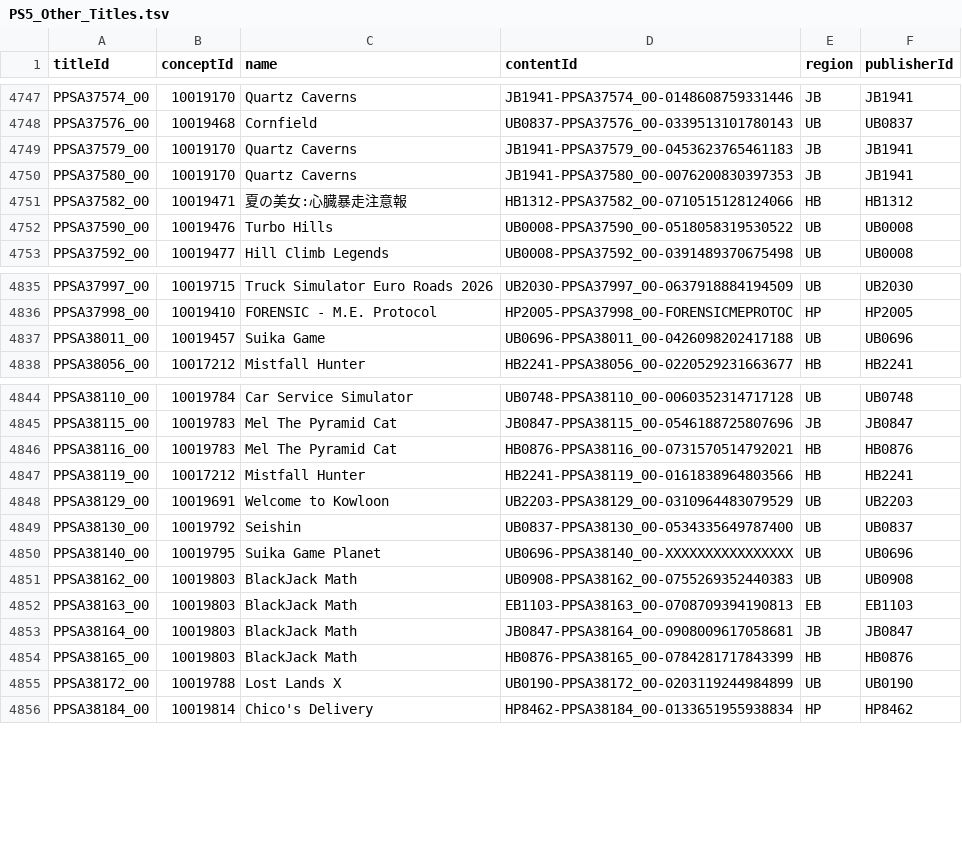
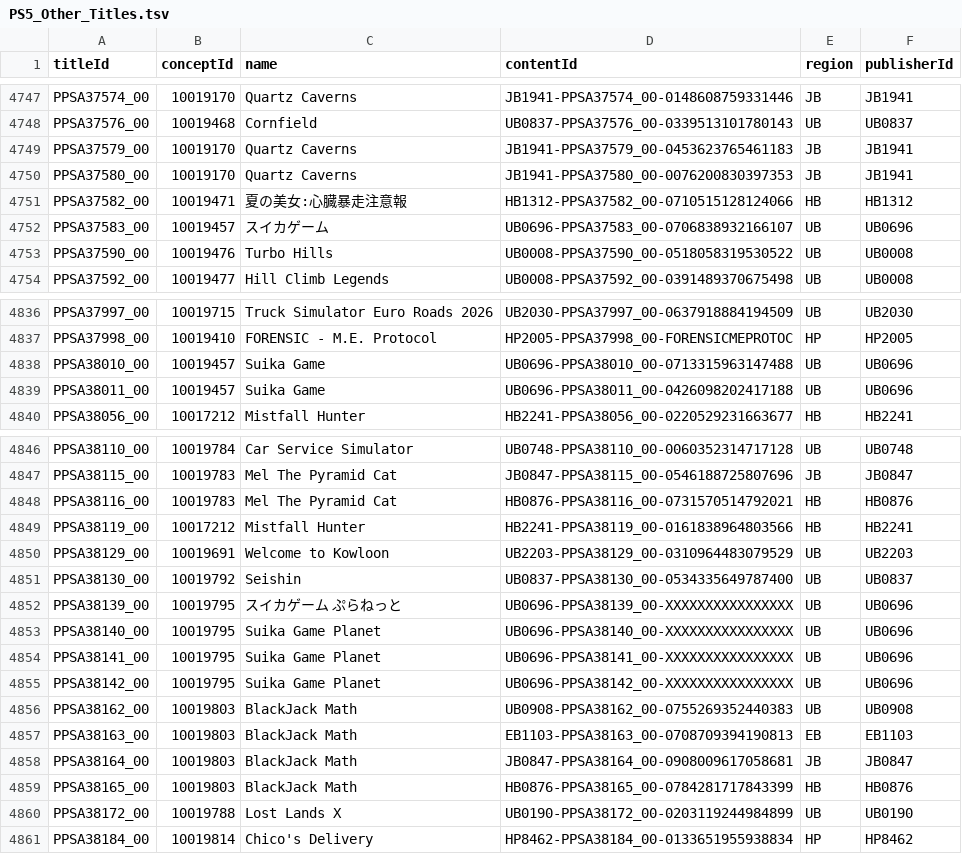
Before and after one commit to andshrew/PlayStation-Titles, a TSV file: Region/Other/PS5_Other_Titles.tsv, drawn as a sheet; only a part is shown, gaps mark what is left out; the diff names each change by its address in the sheet, - before the commit and + after, or states it on an @@ line.

Commit message:
Refreshed title data

```diff
--- a/Region/Other/PS5_Other_Titles.tsv
+++ b/Region/Other/PS5_Other_Titles.tsv
+row 4752: PPSA37583_00 | 10019457 | スイカゲーム | UB0696-PPSA37583_00-0706838932166107 | UB | UB0696
+row 4838: PPSA38010_00 | 10019457 | Suika Game | UB0696-PPSA38010_00-0713315963147488 | UB | UB0696
+row 4852: PPSA38139_00 | 10019795 | スイカゲーム ぷらねっと | UB0696-PPSA38139_00-XXXXXXXXXXXXXXXX | UB | UB0696
+row 4854: PPSA38141_00 | 10019795 | Suika Game Planet | UB0696-PPSA38141_00-XXXXXXXXXXXXXXXX | UB | UB0696
+row 4855: PPSA38142_00 | 10019795 | Suika Game Planet | UB0696-PPSA38142_00-XXXXXXXXXXXXXXXX | UB | UB0696
```
Also changed, not shown: Region/Europe/PS5_EP_Titles.tsv, Region/Europe/PS5_EP_Titles_by_Concept.tsv, 9 other files.
